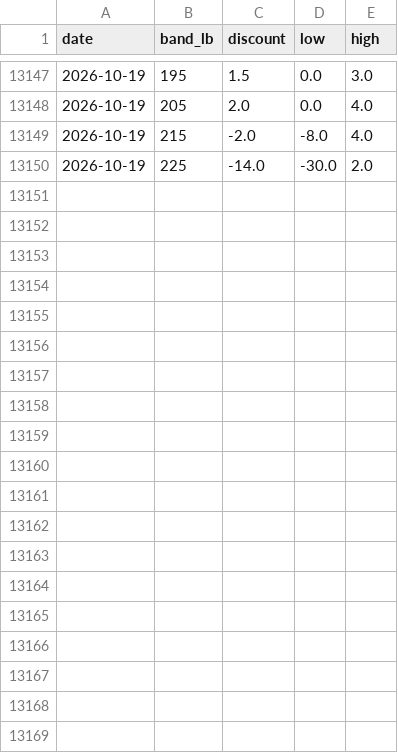
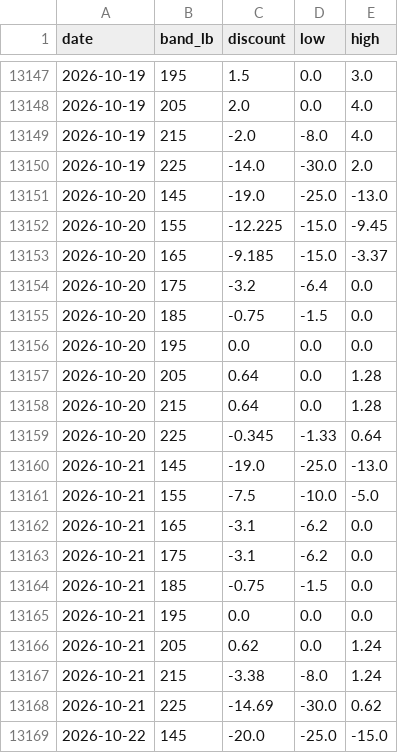
Before and after one commit to CalebSmit/HogProjections-, a CSV file: data/sample/lm_hg218_weights.csv, drawn as a sheet; only a part is shown, gaps mark what is left out; the diff covers the shown part only; the diff names each change by its address in the sheet, - before the commit and + after, or states it on an @@ line.

```diff
--- a/data/sample/lm_hg218_weights.csv
+++ b/data/sample/lm_hg218_weights.csv
+row 13151: 2026-10-20 | 145 | -19.0 | -25.0 | -13.0
+row 13152: 2026-10-20 | 155 | -12.225 | -15.0 | -9.45
+row 13153: 2026-10-20 | 165 | -9.185 | -15.0 | -3.37
+row 13154: 2026-10-20 | 175 | -3.2 | -6.4 | 0.0
+row 13155: 2026-10-20 | 185 | -0.75 | -1.5 | 0.0
+row 13156: 2026-10-20 | 195 | 0.0 | 0.0 | 0.0
+row 13157: 2026-10-20 | 205 | 0.64 | 0.0 | 1.28
+row 13158: 2026-10-20 | 215 | 0.64 | 0.0 | 1.28
+row 13159: 2026-10-20 | 225 | -0.345 | -1.33 | 0.64
+row 13160: 2026-10-21 | 145 | -19.0 | -25.0 | -13.0
+row 13161: 2026-10-21 | 155 | -7.5 | -10.0 | -5.0
+row 13162: 2026-10-21 | 165 | -3.1 | -6.2 | 0.0
+row 13163: 2026-10-21 | 175 | -3.1 | -6.2 | 0.0
+row 13164: 2026-10-21 | 185 | -0.75 | -1.5 | 0.0
+row 13165: 2026-10-21 | 195 | 0.0 | 0.0 | 0.0
+row 13166: 2026-10-21 | 205 | 0.62 | 0.0 | 1.24
+row 13167: 2026-10-21 | 215 | -3.38 | -8.0 | 1.24
+row 13168: 2026-10-21 | 225 | -14.69 | -30.0 | 0.62
+row 13169: 2026-10-22 | 145 | -20.0 | -25.0 | -15.0
```
Also changed, not shown: 17 added rows elsewhere in this file, data/sample/fas_pork_export_sales.csv, data/sample/lm_hg201_barrows_gilts.csv, 14 other files.
